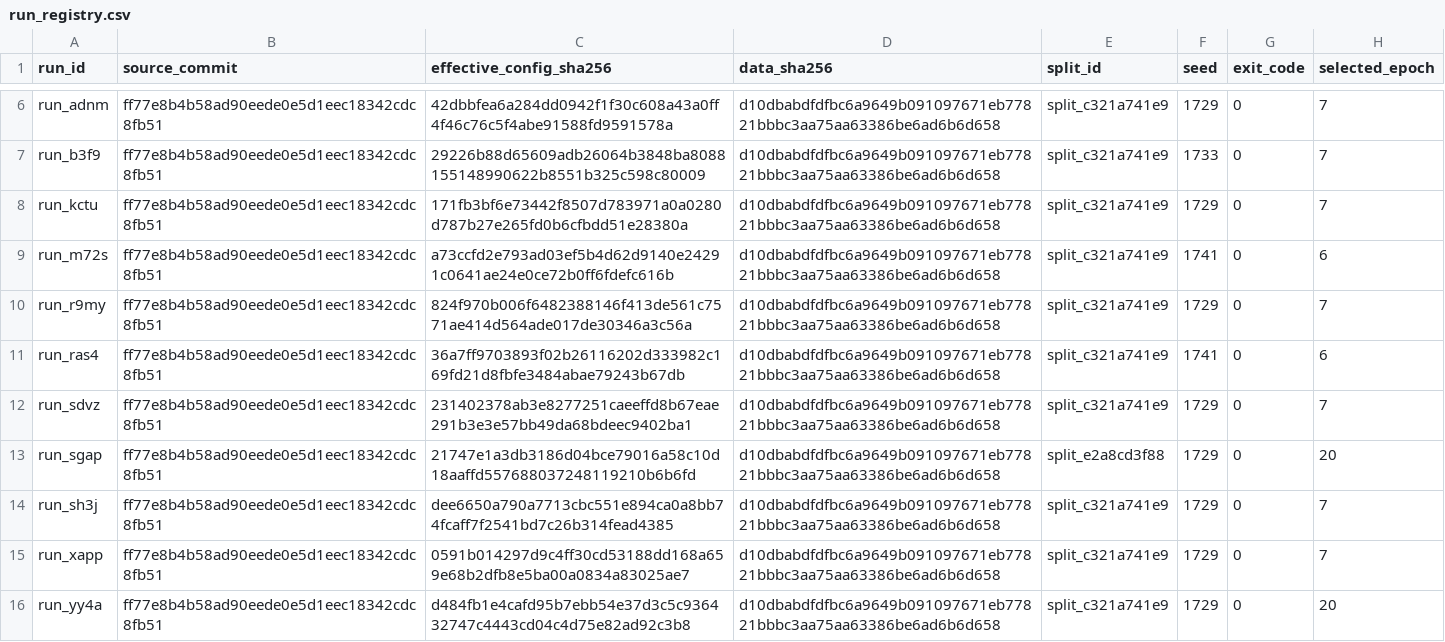
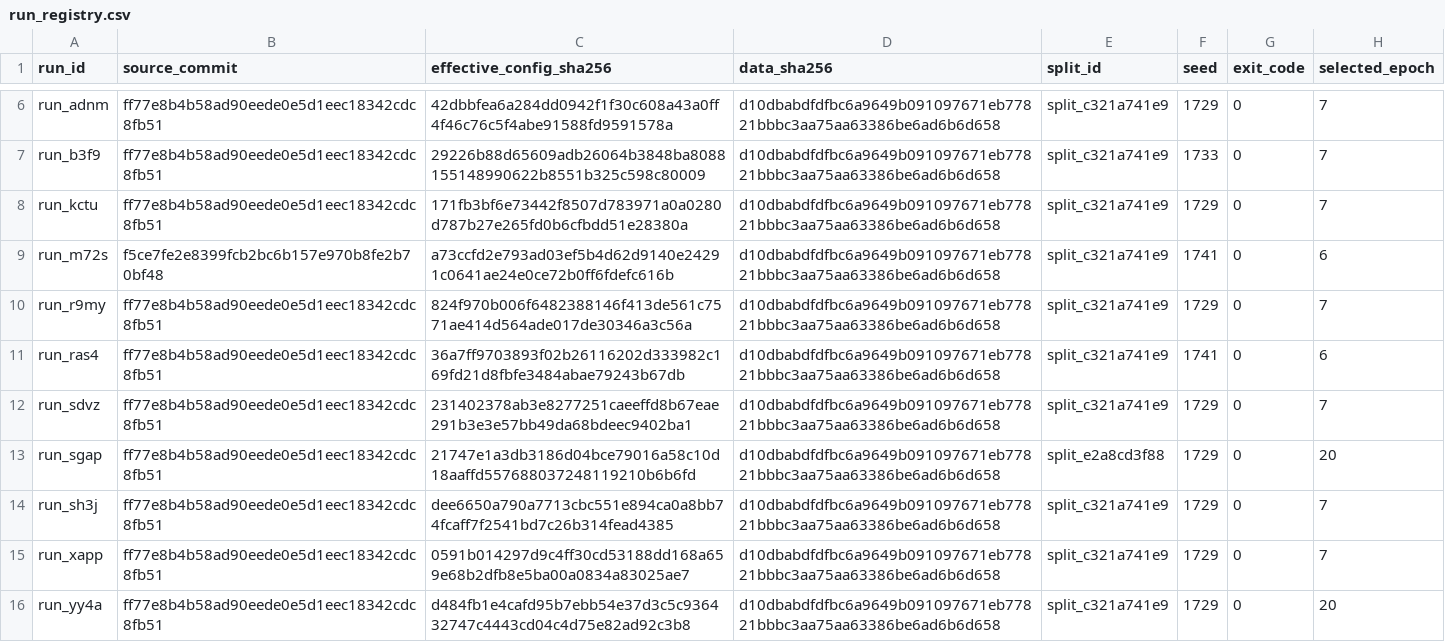
Before and after one commit to Geongyu/falsify-pilot, a CSV file: tables/run_registry.csv, drawn as a sheet; only a part is shown, gaps mark what is left out; the diff names each change by its address in the sheet, - before the commit and + after, or states it on an @@ line.

Commit message:
Refresh reproduction registry

```diff
--- a/tables/run_registry.csv
+++ b/tables/run_registry.csv
-B9 (source_commit): ff77e8b4b58ad90eede0e5d1eec18342cdc8fb51
+B9 (source_commit): f5ce7fe2e8399fcb2bc6b157e970b8fe2b70bf48
```
Also changed, not shown: 1 other file.
